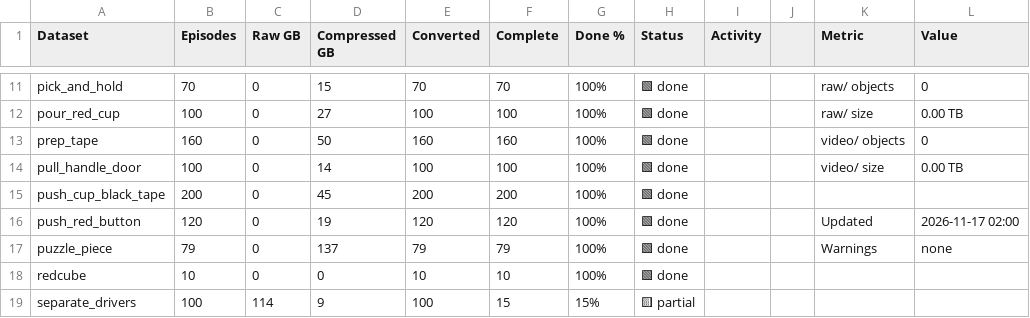
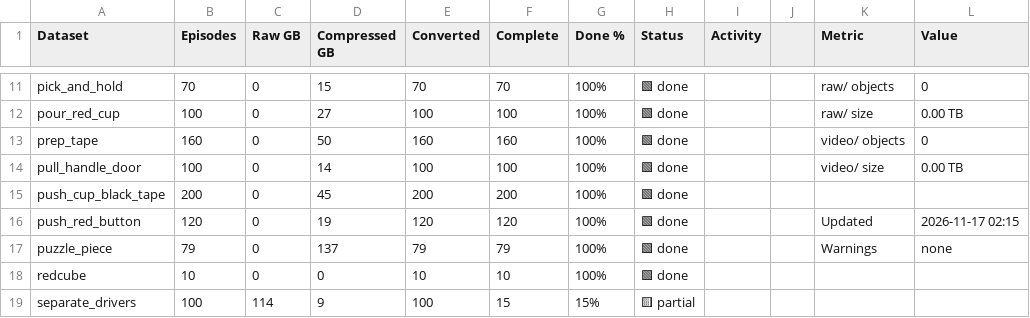
Before and after one commit to shantanuparab-tr/mcap-conversion-progress, a CSV file: progress.csv, drawn as a sheet; only a part is shown, gaps mark what is left out.

Commit message:
progress 2026-11-17T02:15

```diff
--- a/progress.csv
+++ b/progress.csv
@@ -15,3 +15,3 @@ pull_handle_door,100,0,14,100,100,100%,🟩 done,,,video/ size,0.00 TB
 push_cup_black_tape,200,0,45,200,200,100%,🟩 done,,,,
-push_red_button,120,0,19,120,120,100%,🟩 done,,,Updated,2026-11-17 02:00
+push_red_button,120,0,19,120,120,100%,🟩 done,,,Updated,2026-11-17 02:15
 puzzle_piece,79,0,137,79,79,100%,🟩 done,,,Warnings,none
```
